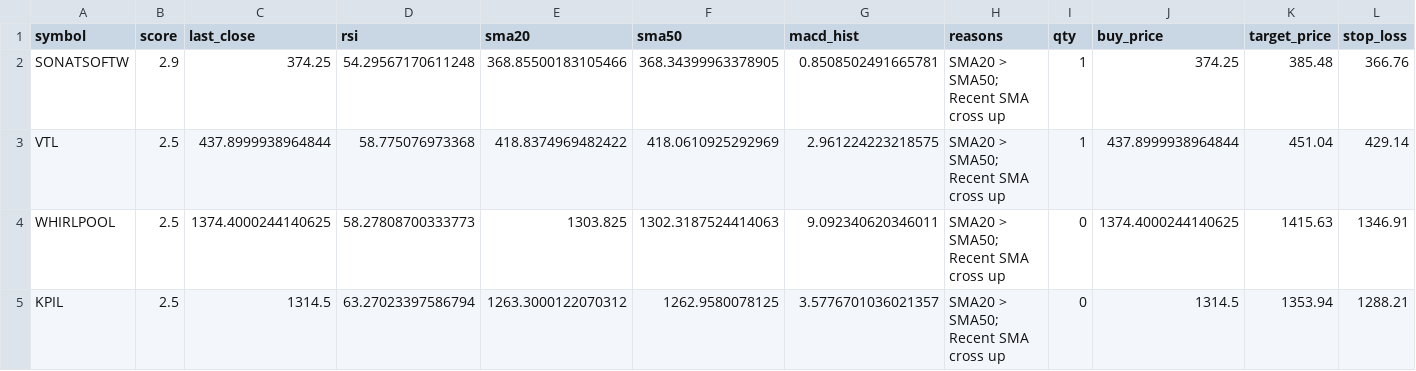
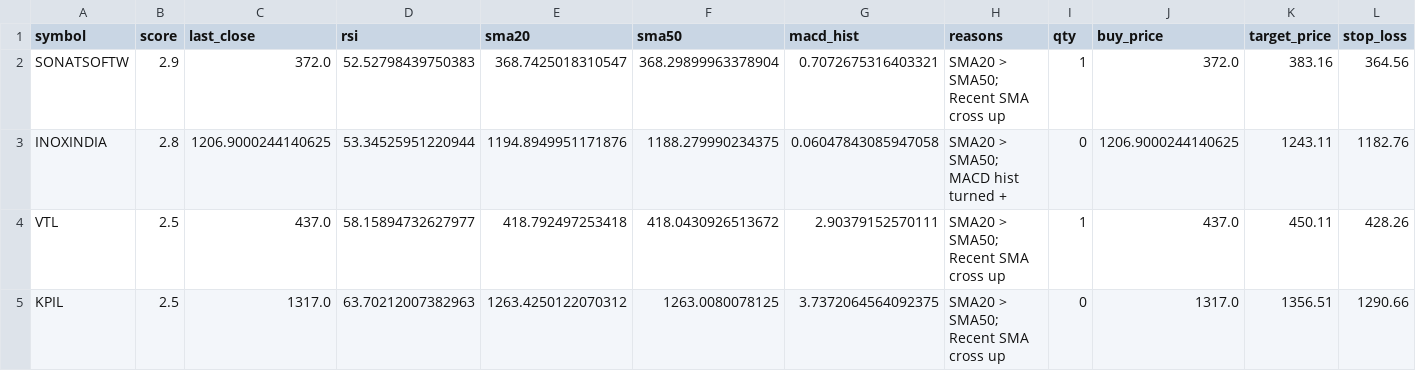
Before and after one commit to manjunathashtagi/swing-trading-scanner, a CSV file: top_10_stocks.csv, drawn as a sheet; only a part is shown; the diff covers the shown part only.

```diff
--- a/top_10_stocks.csv
+++ b/top_10_stocks.csv
@@ -1,5 +1,5 @@
 symbol,score,last_close,rsi,sma20,sma50,macd_hist,reasons,qty,buy_price,target_price,stop_loss
-SONATSOFTW,2.9,374.25,54.29567170611248,368.85500183105466,368.34399963378905,0.8508502491665781,SMA20 > SMA50; Recent SMA cross up,1,374.25,385.48,366.76
-VTL,2.5,437.8999938964844,58.775076973368,418.8374969482422,418.0610925292969,2.961224223218575,SMA20 > SMA50; Recent SMA cross up,1,437.8999938964844,451.04,429.14
-WHIRLPOOL,2.5,1374.4000244140625,58.27808700333773,1303.825,1302.3187524414063,9.092340620346011,SMA20 > SMA50; Recent SMA cross up,0,1374.4000244140625,1415.63,1346.91
-KPIL,2.5,1314.5,63.27023397586794,1263.3000122070312,1262.9580078125,3.5776701036021357,SMA20 > SMA50; Recent SMA cross up,0,1314.5,1353.94,1288.21
+SONATSOFTW,2.9,372.0,52.52798439750383,368.7425018310547,368.29899963378904,0.7072675316403321,SMA20 > SMA50; Recent SMA cross up,1,372.0,383.16,364.56
+INOXINDIA,2.8,1206.9000244140625,53.34525951220944,1194.8949951171876,1188.279990234375,0.06047843085947058,SMA20 > SMA50; MACD hist turned +,0,1206.9000244140625,1243.11,1182.76
+VTL,2.5,437.0,58.15894732627977,418.792497253418,418.0430926513672,2.90379152570111,SMA20 > SMA50; Recent SMA cross up,1,437.0,450.11,428.26
+KPIL,2.5,1317.0,63.70212007382963,1263.4250122070312,1263.0080078125,3.7372064564092375,SMA20 > SMA50; Recent SMA cross up,0,1317.0,1356.51,1290.66
```
Also changed, not shown: 3 added rows, 3 removed rows and 24 edited cells elsewhere in this file.
